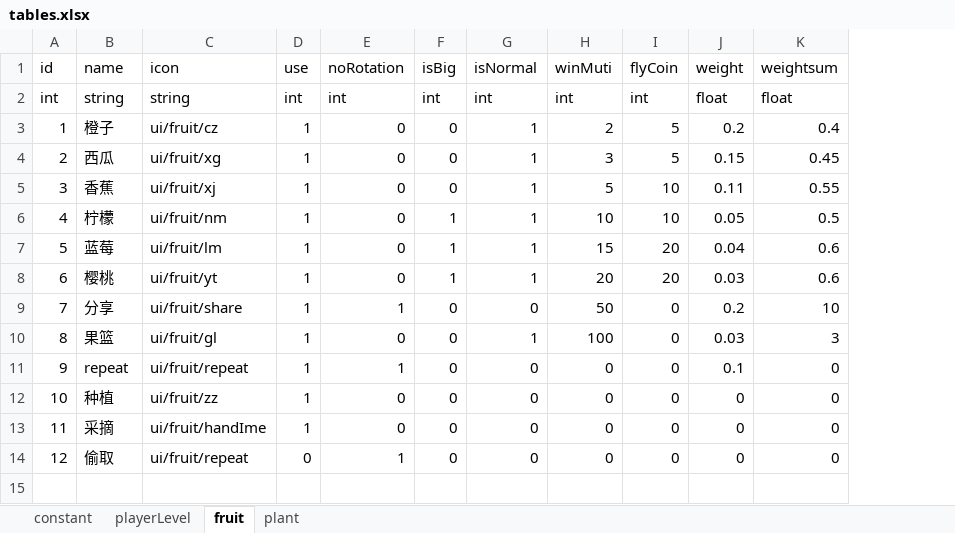
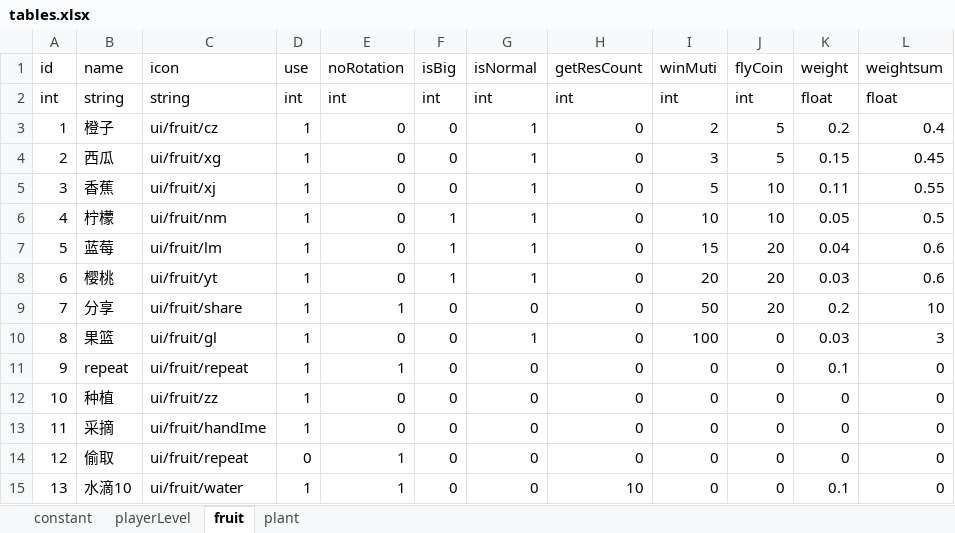
Before and after one commit to bjsky/sgj, an Excel workbook: tables.xlsx, sheet fruit, drawn as a sheet; values as stored, in another font and other column widths than the file's, no borders; addresses are those after the commit; the diff names each change by its address in the sheet, - before the commit and + after, or states it on an @@ line.

```diff
--- a/tables.xlsx (sheet fruit)
+++ b/tables.xlsx (sheet fruit)
+column H (getResCount), rows 2-14: int | 0 | 0 | 0 | 0 | 0 | 0 | 0 | 0 | 0 | 0 | 0 | 0
-J9 (flyCoin): 0
+J9 (flyCoin): 20
+row 15: 13 | 水滴10 | ui/fruit/water | 1 | 1 | 0 | 0 | 10 | 0 | 0 | 0.1 | 0
```
Also changed, not shown: sheet constant, sheet plant, formulas that keep their value, 14 other files.
